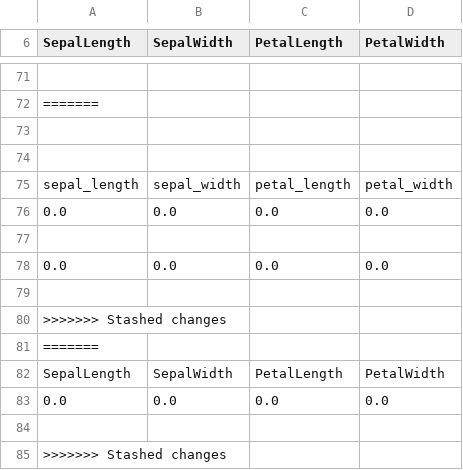
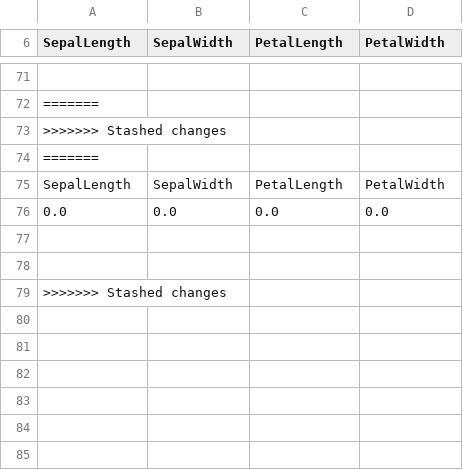
Before and after one commit to MyMLOpsProjects/20_Model_CI-CD_using_Render_DataInference, a CSV file: live_inputs.csv, drawn as a sheet; only a part is shown, gaps mark what is left out; removed rows and columns are numbered as before the commit, all else as after; the diff names each change by its address in the sheet, - before the commit and + after, or states it on an @@ line.

Commit message:
Update live_inputs.csv

```diff
--- a/live_inputs.csv
+++ b/live_inputs.csv
-row 73: (empty)
-row 74: (empty)
-row 75: sepal_length | sepal_width | petal_length | petal_width
-row 76: 0.0 | 0.0 | 0.0 | 0.0
-row 77: (empty)
-row 78: 0.0 | 0.0 | 0.0 | 0.0
-row 79: (empty)
+row 77: (empty)
```
